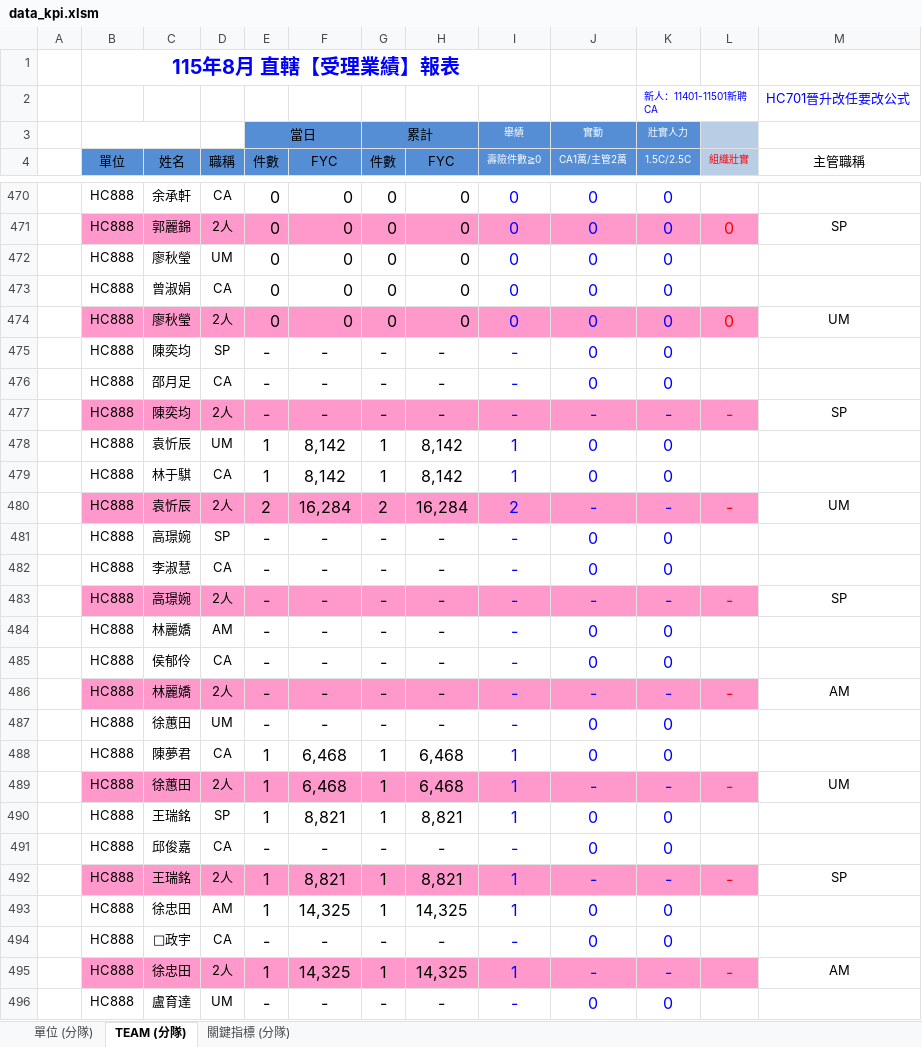
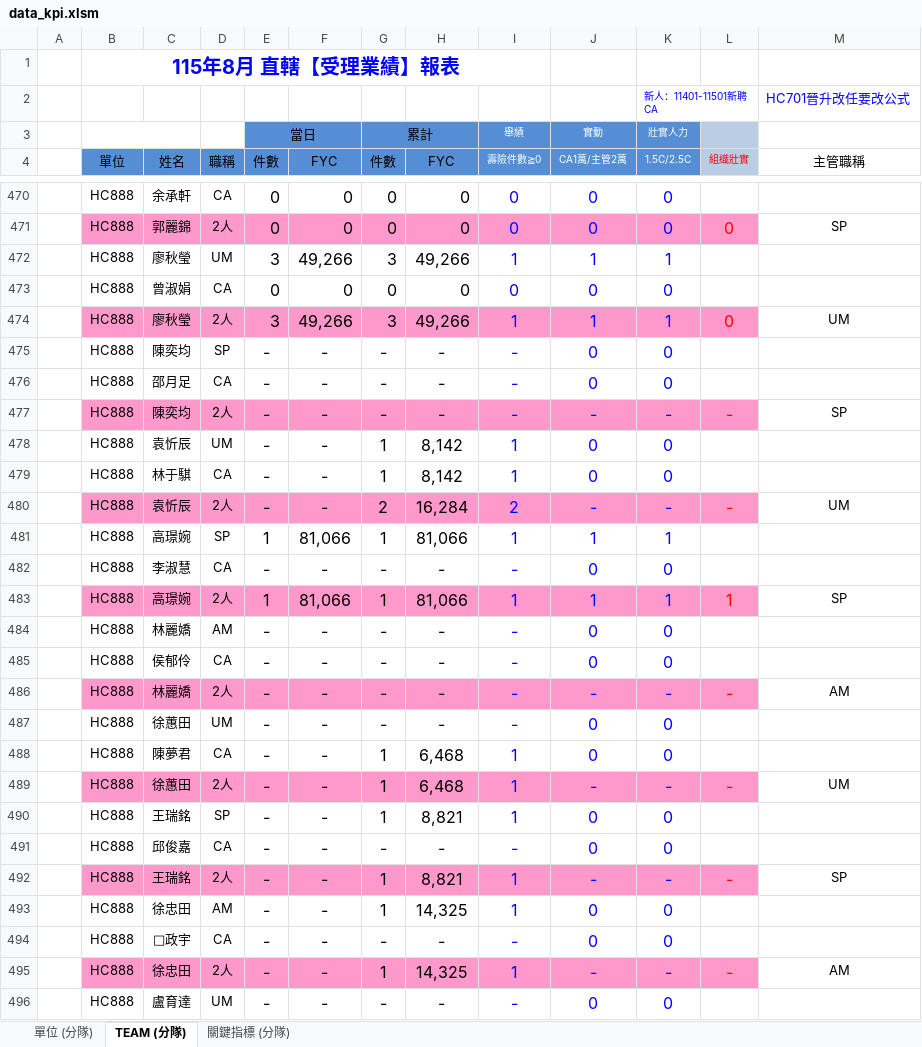
Before and after one commit to nehemiah1205/fubon-dashboard, an Excel workbook: data_kpi.xlsm, sheet TEAM (分隊), drawn as a sheet; only a part is shown, gaps mark what is left out; values as stored, in another font and other column widths than the file's, no borders; charts and pictures and conditional formats not drawn; removed rows and columns are numbered as before the commit, all else as after; the diff covers the shown part only; the diff names each change by its address in the sheet, - before the commit and + after, or states it on an @@ line.

Commit message:
Add files via upload

```diff
--- a/data_kpi.xlsm (sheet TEAM (分隊))
+++ b/data_kpi.xlsm (sheet TEAM (分隊))
-row 472:  | HC888 | 廖秋瑩 | UM | 0 | 0 | 0 | 0 | 0 | 0 | 0
+row 472:  | HC888 | 廖秋瑩 | UM | 3 | 49,266 | 3 | 49,266 | 1 | 1 | 1
-row 474:  | HC888 | 廖秋瑩 | 2人 | 0 | 0 | 0 | 0 | 0 | 0 | 0 | 0 | UM
+row 474:  | HC888 | 廖秋瑩 | 2人 | 3 | 49,266 | 3 | 49,266 | 1 | 1 | 1 | 0 | UM
-E478:E479 (件數): 1
+E478:E479 (件數): -
-F478:F479 (FYC): 8,142
+F478:F479 (FYC): -
-E480 (件數): 2
+E480 (件數): -
-F480 (FYC): 16,284
+F480 (FYC): -
-row 481:  | HC888 | 高璟婉 | SP | - | - | - | - | - | 0 | 0
+row 481:  | HC888 | 高璟婉 | SP | 1 | 81,066 | 1 | 81,066 | 1 | 1 | 1
-row 483:  | HC888 | 高璟婉 | 2人 | - | - | - | - | - | - | - | - | SP
+row 483:  | HC888 | 高璟婉 | 2人 | 1 | 81,066 | 1 | 81,066 | 1 | 1 | 1 | 1 | SP
-E488:E490 (件數): 1
+E488:E490 (件數): -
-F488:F489 (FYC): 6,468
+F488:F489 (FYC): -
-F490 (FYC): 8,821
+F490 (FYC): -
-E492:E493 (件數): 1
+E492:E493 (件數): -
-F492 (FYC): 8,821
+F492 (FYC): -
-F493 (FYC): 14,325
+F493 (FYC): -
-E495 (件數): 1
+E495 (件數): -
-F495 (FYC): 14,325
+F495 (FYC): -
```
Also changed, not shown: 10 added rows, 10 removed rows and 574 edited cells elsewhere in this sheet, sheet 單位 (分隊), sheet 關鍵指標 (分隊), hidden cells.
